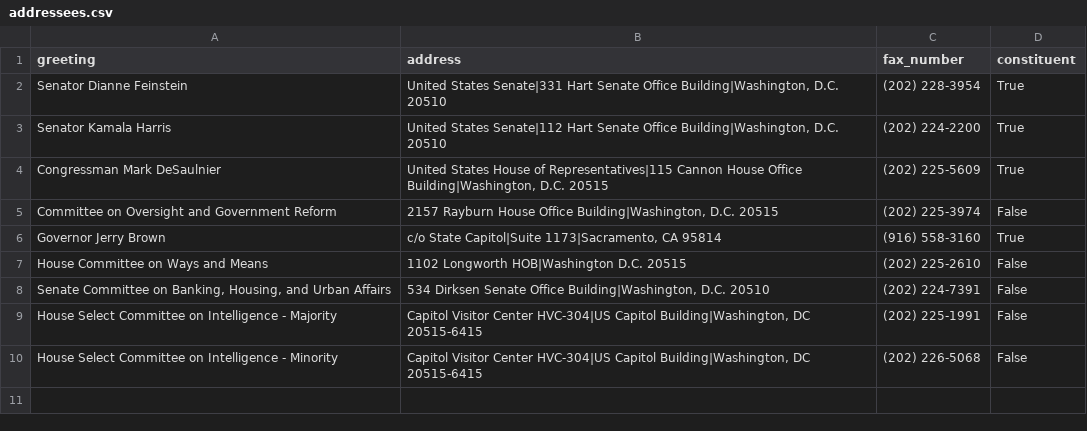
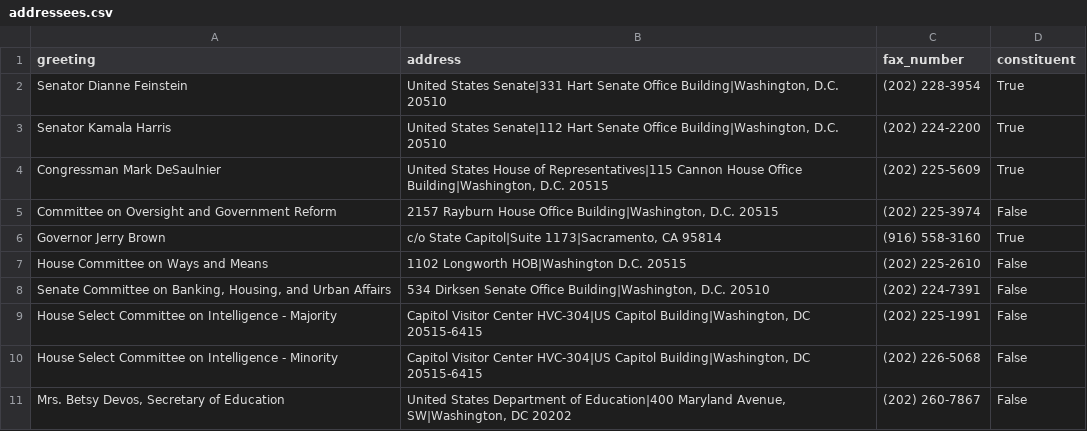
Before and after one commit to massie/alternativefax, a CSV file: addressees.csv, drawn as a sheet.

Commit message:
Add DeVos FAX number

```diff
--- a/addressees.csv
+++ b/addressees.csv
@@ -10 +10,2 @@ greeting,address,fax_number,constituent
 "House Select Committee on Intelligence - Minority","Capitol Visitor Center HVC-304|US Capitol Building|Washington, DC 20515-6415","(202) 226-5068",False
+"Mrs. Betsy Devos, Secretary of Education","United States Department of Education|400 Maryland Avenue, SW|Washington, DC 20202","(202) 260-7867",False
```
